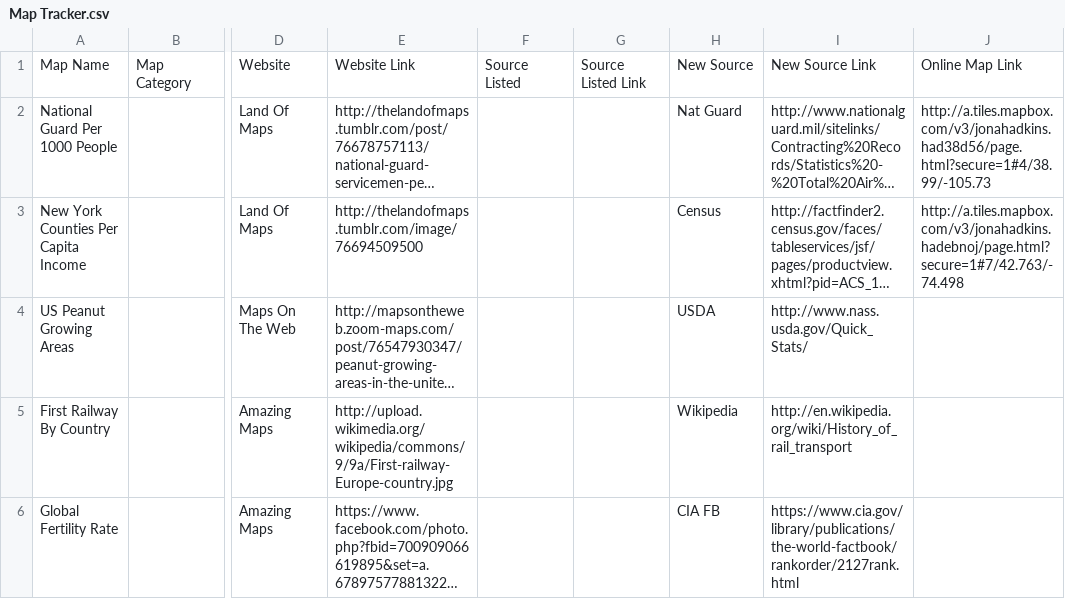
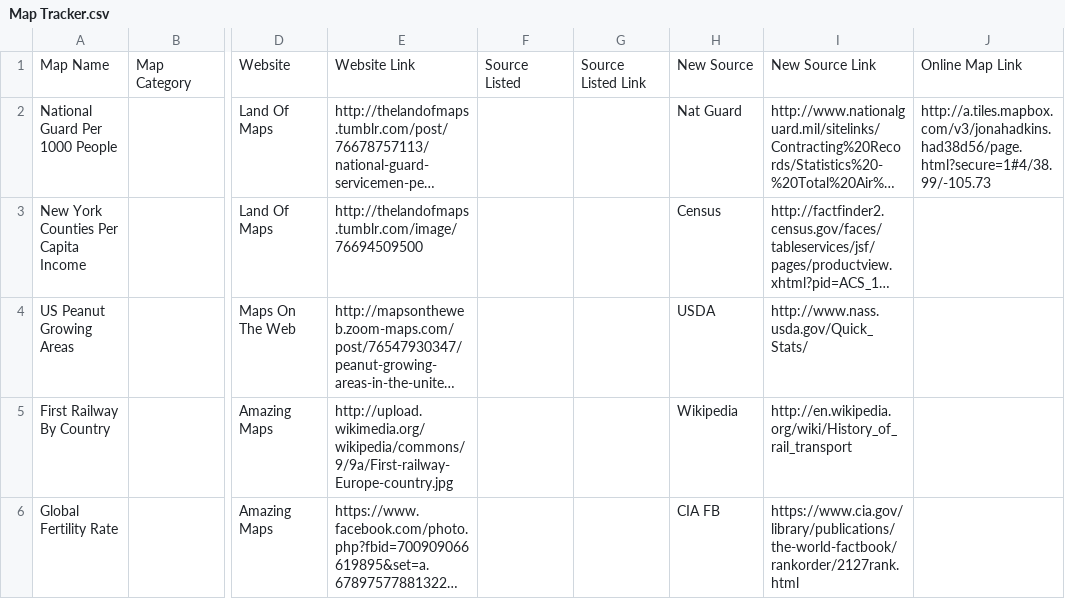
Before and after one commit to jonahadkins/Amazing-Er-Maps, a CSV file: Map Tracker.csv, drawn as a sheet; only a part is shown, gaps mark what is left out; long unchanged cells end in …; the diff names each change by its address in the sheet, - before the commit and + after, or states it on an @@ line.

```diff
--- a/Map Tracker.csv
+++ b/Map Tracker.csv
-J3: http://a.tiles.mapbox.com/v3/jonahadkins.hadebnoj/page.html?secure=1#7/42.763/-74.498
+J3: (empty)
```
Also changed, not shown: 30 other files.
